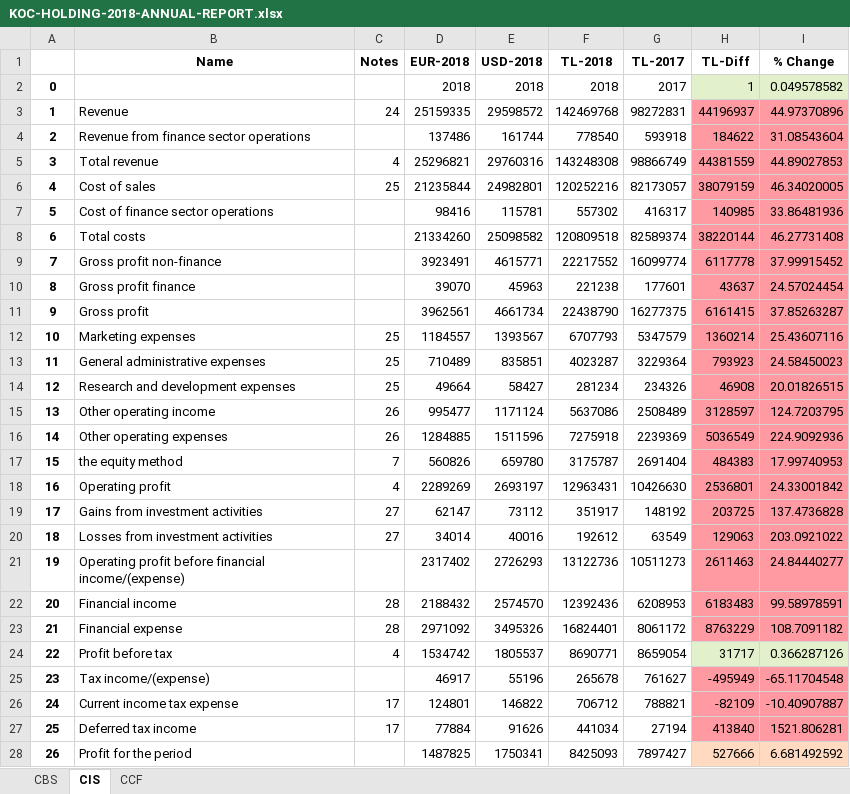
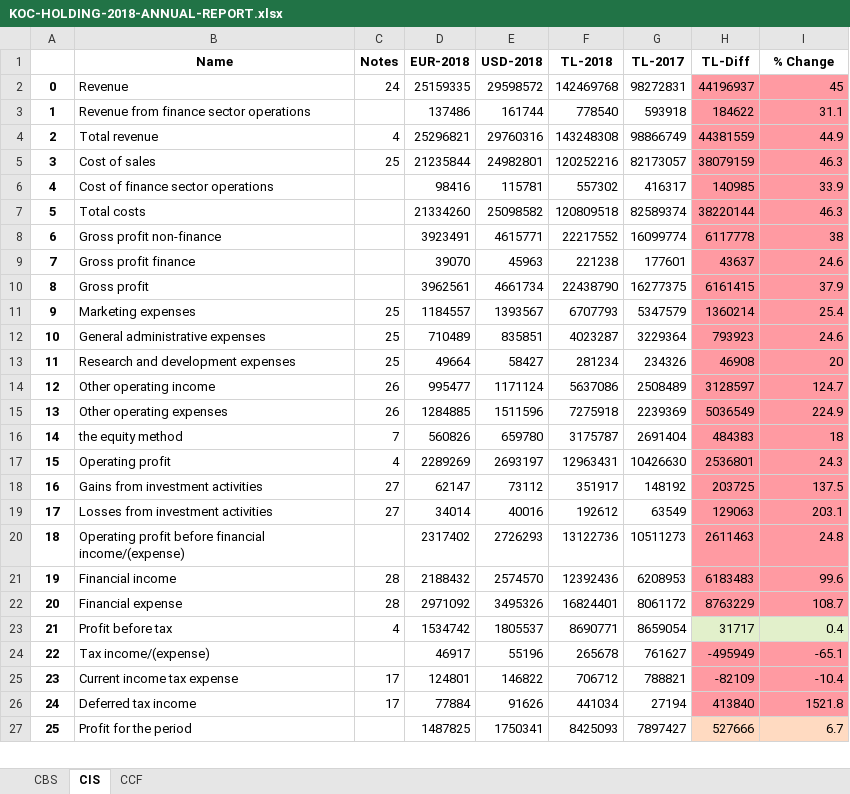
Before and after one commit to nataliejung/Anouk, an Excel workbook: KOC-HOLDING-2018-ANNUAL-REPORT.xlsx, sheet CIS, drawn as a sheet; only a part is shown; values as stored, in another font and other column widths than the file's, no borders; removed rows and columns are numbered as before the commit, all else as after; the diff covers the shown part only; the diff names each change by its address in the sheet, - before the commit and + after, or states it on an @@ line.

```diff
--- a/KOC-HOLDING-2018-ANNUAL-REPORT.xlsx (sheet CIS)
+++ b/KOC-HOLDING-2018-ANNUAL-REPORT.xlsx (sheet CIS)
-row 2: 0 |  |  | 2018 | 2018 | 2018 | 2017 | 1 | 0.049578582
@@ column A renumbered from row 2 down @@
-I2 (% Change): 44.97370896
+I2 (% Change): 45
-I3 (% Change): 31.08543604
+I3 (% Change): 31.1
-I4 (% Change): 44.89027853
+I4 (% Change): 44.9
-I5 (% Change): 46.34020005
+I5 (% Change): 46.3
-I6 (% Change): 33.86481936
+I6 (% Change): 33.9
-I7 (% Change): 46.27731408
+I7 (% Change): 46.3
-I8 (% Change): 37.99915452
+I8 (% Change): 38
-I9 (% Change): 24.57024454
+I9 (% Change): 24.6
-I10 (% Change): 37.85263287
+I10 (% Change): 37.9
-I11 (% Change): 25.43607116
+I11 (% Change): 25.4
-I12 (% Change): 24.58450023
+I12 (% Change): 24.6
-I13 (% Change): 20.01826515
+I13 (% Change): 20
-I14 (% Change): 124.7203795
+I14 (% Change): 124.7
-I15 (% Change): 224.9092936
+I15 (% Change): 224.9
-I16 (% Change): 17.99740953
+I16 (% Change): 18
-I17 (% Change): 24.33001842
+I17 (% Change): 24.3
-I18 (% Change): 137.4736828
+I18 (% Change): 137.5
-I19 (% Change): 203.0921022
+I19 (% Change): 203.1
-I20 (% Change): 24.84440277
+I20 (% Change): 24.8
-I21 (% Change): 99.58978591
+I21 (% Change): 99.6
-I22 (% Change): 108.7091182
+I22 (% Change): 108.7
-I23 (% Change): 0.366287126
+I23 (% Change): 0.4
-I24 (% Change): -65.11704548
+I24 (% Change): -65.1
-I25 (% Change): -10.40907887
+I25 (% Change): -10.4
-I26 (% Change): 1521.806281
+I26 (% Change): 1521.8
-I27 (% Change): 6.681492592
+I27 (% Change): 6.7
```
Also changed, not shown: 2 edited cells elsewhere in this sheet, sheet CBS, sheet CCF, 3 other files.
